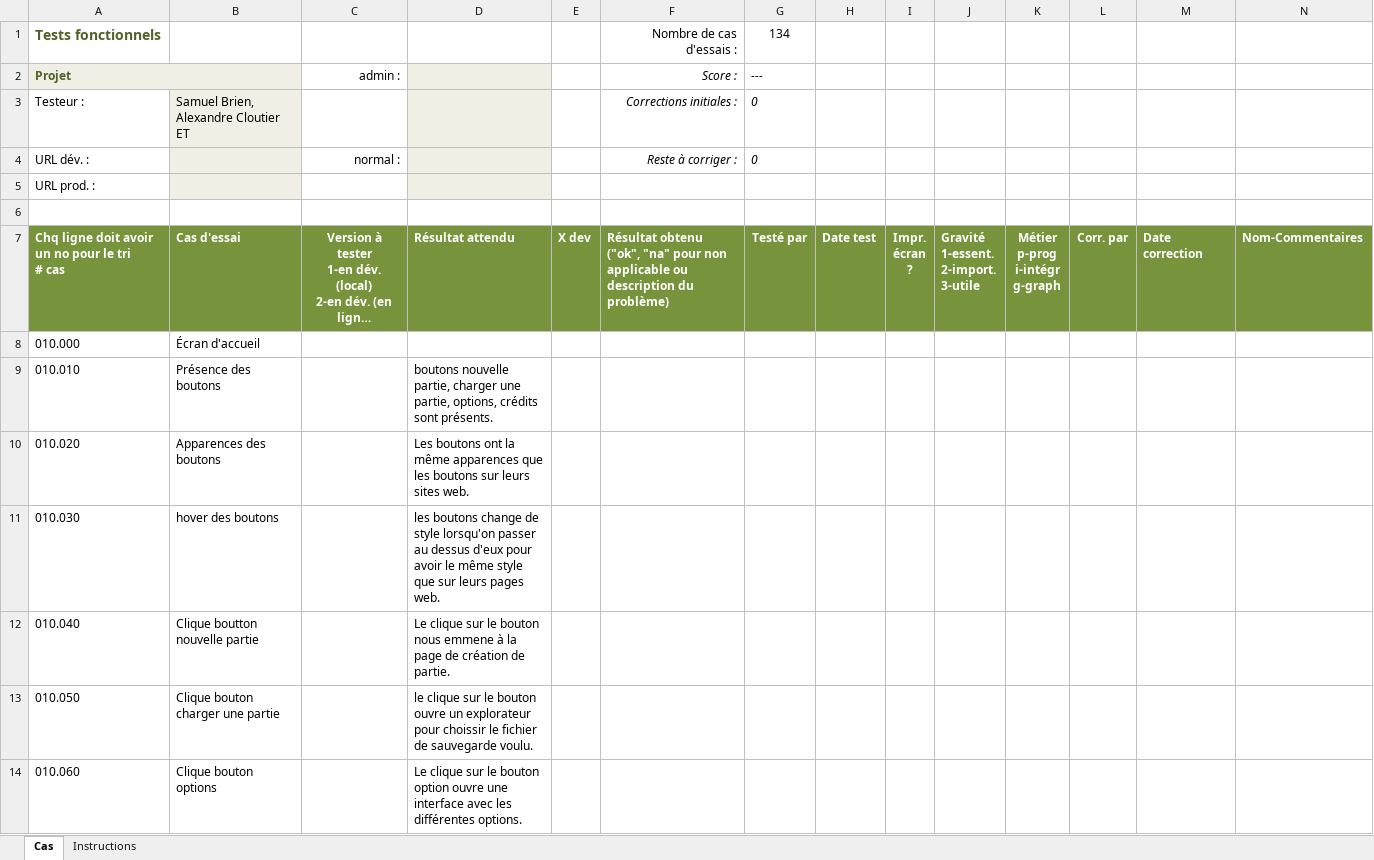
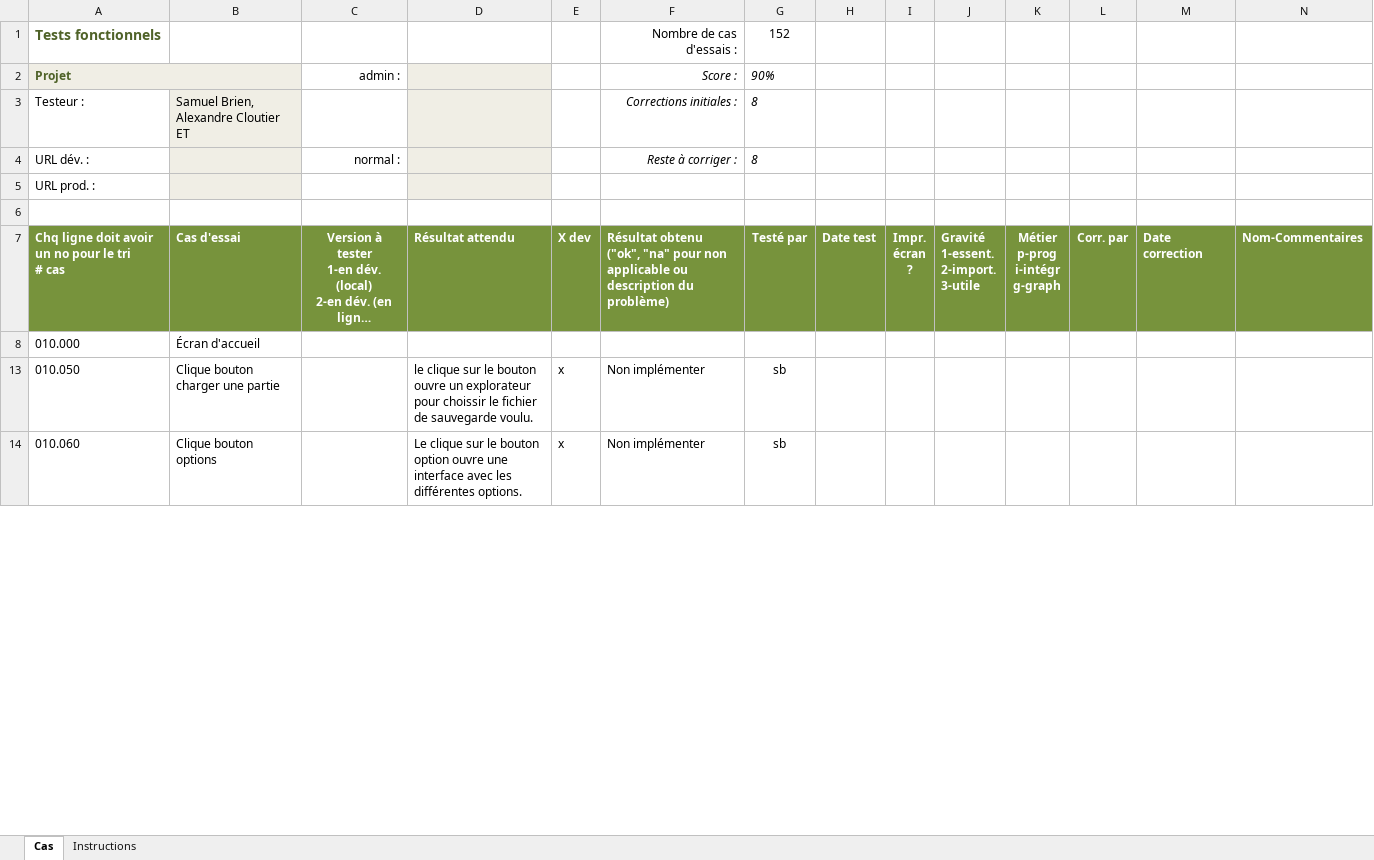
Before and after one commit to AlexandreCloutier/CourseBenthiqu, an Excel workbook: testsBenthique.xlsm, sheet Cas, drawn as a sheet; only a part is shown; long unchanged cells end in …; values as stored, in another font and other column widths than the file's, no borders; charts and pictures and conditional formats not drawn; removed rows and columns are numbered as before the commit, all else as after; the diff covers the shown part only; the diff names each change by its address in the sheet, - before the commit and + after, or states it on an @@ line.

```diff
--- a/testsBenthique.xlsm (sheet Cas)
+++ b/testsBenthique.xlsm (sheet Cas)
-G1: 134
+G1: 152
-G2: ---
+G2: 90%
-G3:G4: 0
+G3:G4: 8
-row 9: 010.010 | Présence des boutons |  | boutons nouvelle partie, charger une partie, options, crédits sont présents.
-row 10: 010.020 | Apparences des boutons |  | Les boutons ont la même apparences que les boutons sur leurs sites web.
-row 11: 010.030 | hover des boutons |  | les boutons change de style lorsqu'on passer au dessus d'eux pour avoir le même style que sur leurs pages web.
-row 12: 010.040 | Clique boutton nouvelle partie |  | Le clique sur le bouton nous emmene à la page de création de partie.
-E13:E14: (empty)
+E13:E14: x
-F13:F14: (empty)
+F13:F14: Non implémenter
-G13:G14: (empty)
+G13:G14: sb
```
Also changed, not shown: 11 added rows, 79 removed rows and 41 edited cells elsewhere in this sheet, hidden cells, 1 other file.
